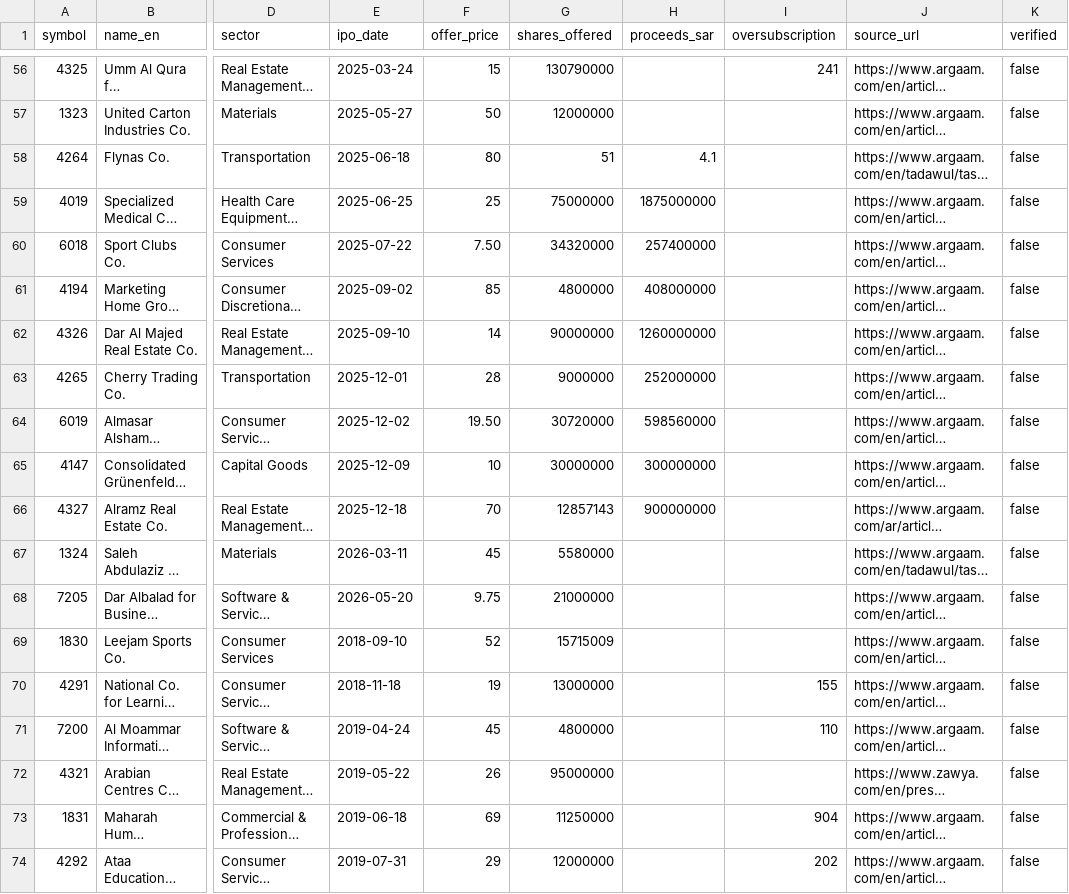
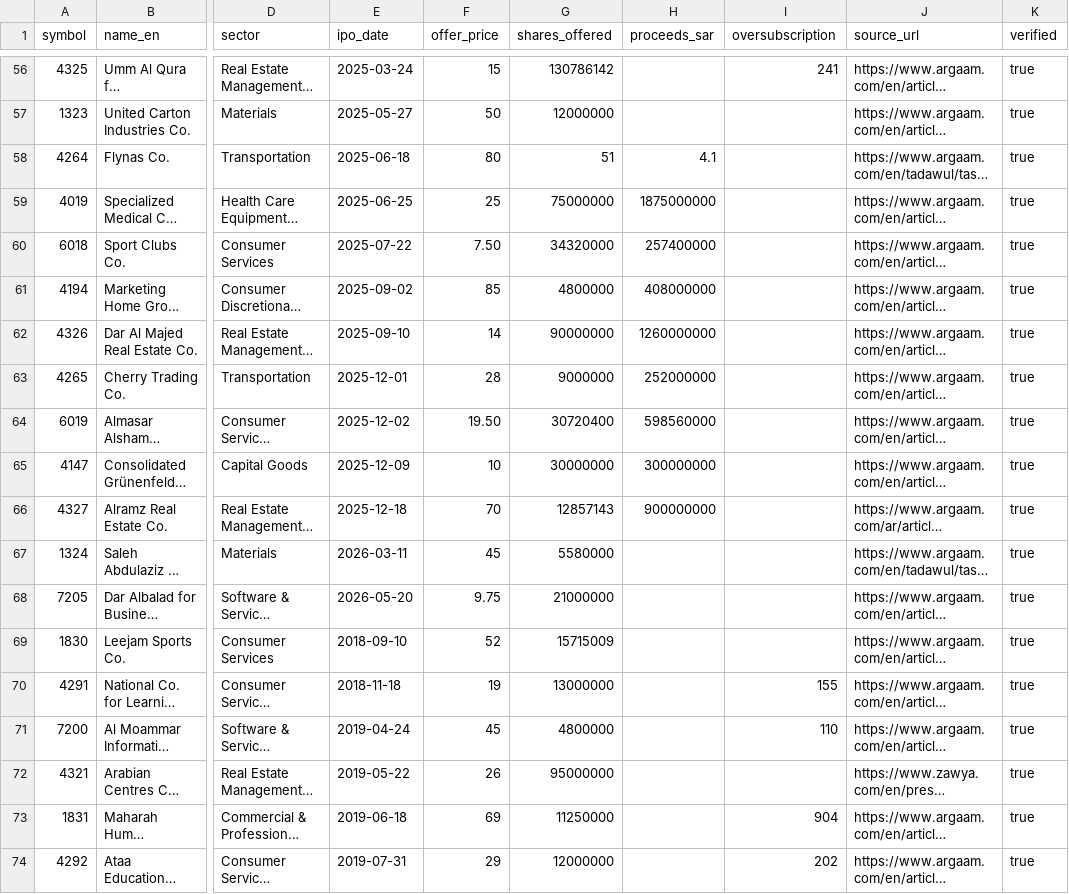
Before and after one commit to kkoma99999/saudiIPO, a CSV file: data/ipos.csv, drawn as a sheet; only a part is shown, gaps mark what is left out; long unchanged cells end in …; the diff covers the shown part only; the diff names each change by its address in the sheet, - before the commit and + after, or states it on an @@ line.

Commit message:
Complete IPO verification and offer-price valuations
Verify all 73 Main Market rows against their prospectus source_url and flip
verified to true. Correct 9 shares_offered figures to the exact prospectus
numbers. Fill recurring EPS (TTM) and book value per share for every company
so all 73 offer-price P/E and P/B values are populated. Update the prospectus
manifest URLs for ACWA, Ataa, NCLE, and Americana. Record the verification
method and results in docs/VERIFICATION.md. Share the valuation CSV loader
through db.load_valuations and ignore the local dev.log.

```diff
--- a/data/ipos.csv
+++ b/data/ipos.csv
-G56 (shares_offered): 130790000
+G56 (shares_offered): 130786142
-K56:K74 (verified): false
+K56:K74 (verified): true
-G64 (shares_offered): 30720000
+G64 (shares_offered): 30720400
```
Also changed, not shown: 61 edited cells elsewhere in this file, data/ipo_valuation.csv, data/prospectuses/sources.csv, 5 other files.
